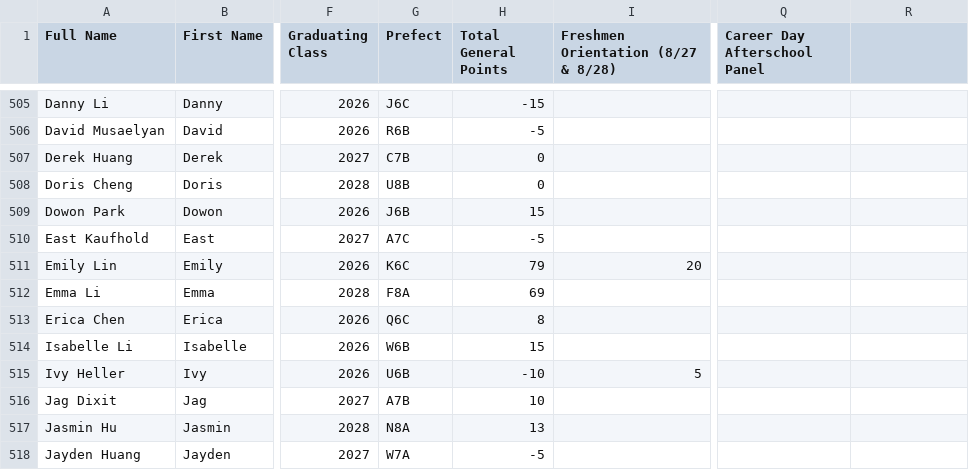
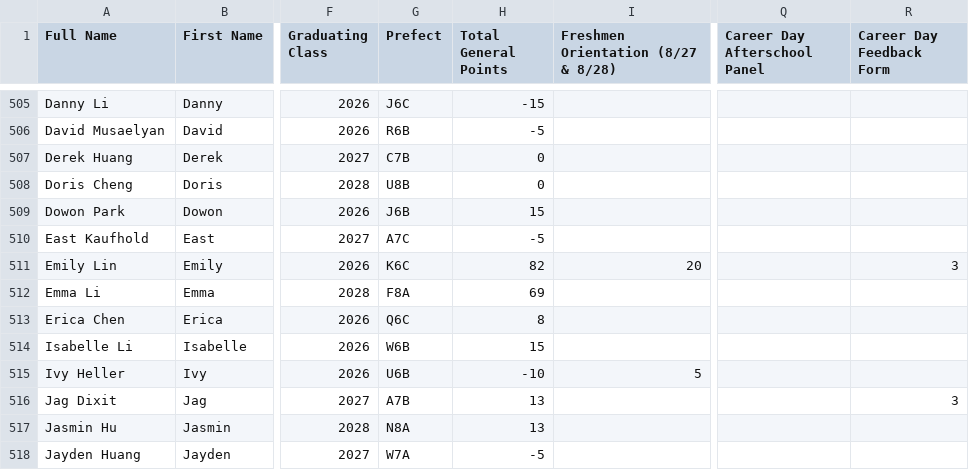
Before and after one commit to BTHS-NHS-Secretaries/bthsnhs.org, a CSV file: members.csv, drawn as a sheet; only a part is shown, gaps mark what is left out; the diff covers the shown part only; the diff names each change by its address in the sheet, - before the commit and + after, or states it on an @@ line.

Commit message:
New points update career day form

```diff
--- a/members.csv
+++ b/members.csv
-R1: (empty)
+R1: Career Day Feedback Form
-H511 (Total General Points): 79
+H511 (Total General Points): 82
-R511 (Career Day Feedback Form): (empty)
+R511 (Career Day Feedback Form): 3
-H516 (Total General Points): 10
+H516 (Total General Points): 13
-R516 (Career Day Feedback Form): (empty)
+R516 (Career Day Feedback Form): 3
```
Also changed, not shown: 1 added row and 81 edited cells elsewhere in this file.
